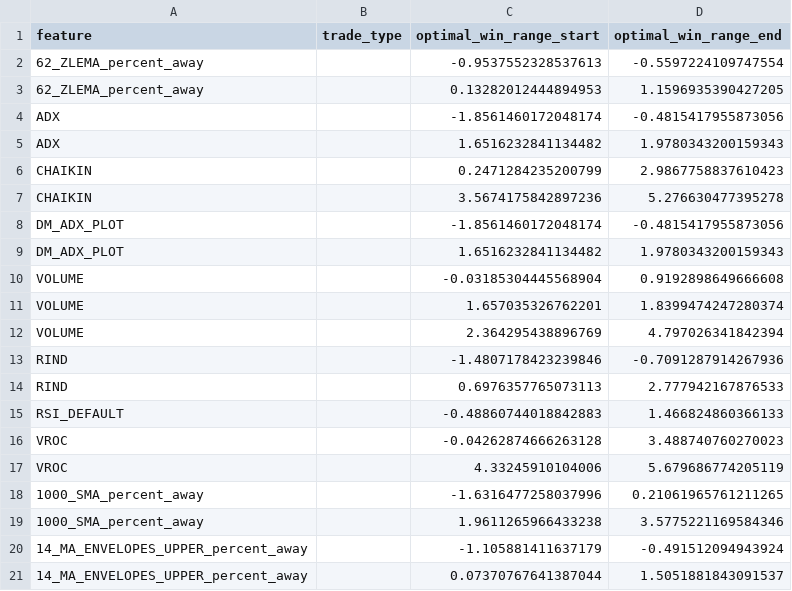
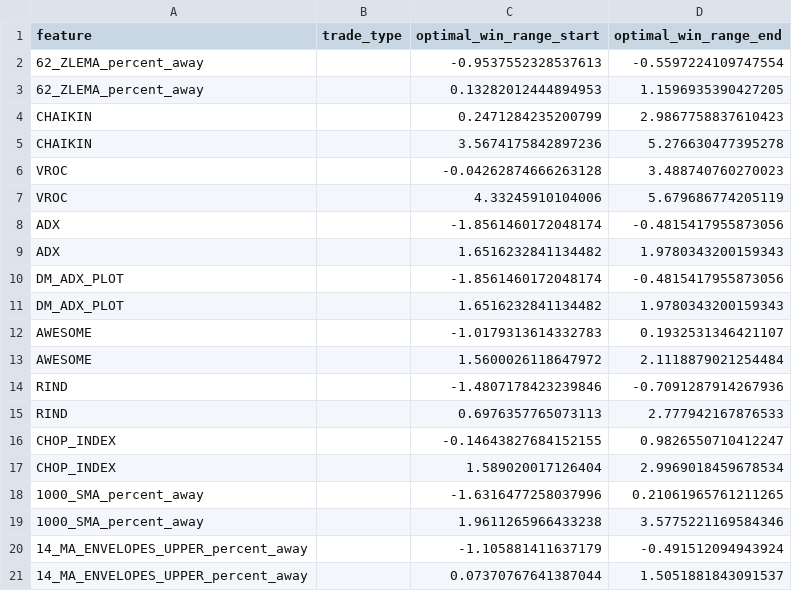
Before and after one commit to amirlehmam/nocodeML-streamlit-app, a CSV file: data/processed/docs/ml_analysis/win_ranges_summary/optimal_win_ranges_summary_both_Random Forest.csv, drawn as a sheet.

```diff
--- a/data/processed/docs/ml_analysis/win_ranges_summary/optimal_win_ranges_summary_both_Random Forest.csv
+++ b/data/processed/docs/ml_analysis/win_ranges_summary/optimal_win_ranges_summary_both_Random Forest.csv
@@ -3,16 +3,16 @@ feature,trade_type,optimal_win_range_start,optimal_win_range_end
 62_ZLEMA_percent_away,,0.13282012444894953,1.1596935390427205
+CHAIKIN,,0.2471284235200799,2.9867758837610423
+CHAIKIN,,3.5674175842897236,5.276630477395278
+VROC,,-0.04262874666263128,3.488740760270023
+VROC,,4.33245910104006,5.679686774205119
 ADX,,-1.8561460172048174,-0.4815417955873056
 ADX,,1.6516232841134482,1.9780343200159343
-CHAIKIN,,0.2471284235200799,2.9867758837610423
-CHAIKIN,,3.5674175842897236,5.276630477395278
 DM_ADX_PLOT,,-1.8561460172048174,-0.4815417955873056
 DM_ADX_PLOT,,1.6516232841134482,1.9780343200159343
-VOLUME,,-0.03185304445568904,0.9192898649666608
-VOLUME,,1.657035326762201,1.8399474247280374
-VOLUME,,2.364295438896769,4.797026341842394
+AWESOME,,-1.0179313614332783,0.1932531346421107
+AWESOME,,1.5600026118647972,2.1118879021254484
 RIND,,-1.4807178423239846,-0.7091287914267936
 RIND,,0.6976357765073113,2.777942167876533
-RSI_DEFAULT,,-0.48860744018842883,1.466824860366133
-VROC,,-0.04262874666263128,3.488740760270023
-VROC,,4.33245910104006,5.679686774205119
+CHOP_INDEX,,-0.14643827684152155,0.9826550710412247
+CHOP_INDEX,,1.589020017126404,2.9969018459678534
 1000_SMA_percent_away,,-1.6316477258037996,0.21061965761211265
```
Also changed, not shown: data/processed/docs/ml_analysis/win_ranges_summary/optimal_win_ranges_summary_long_Random Forest.csv, data/processed/docs/ml_analysis/win_ranges_summary/optimal_win_ranges_summary_short_Random Forest.csv, 4 other files.
